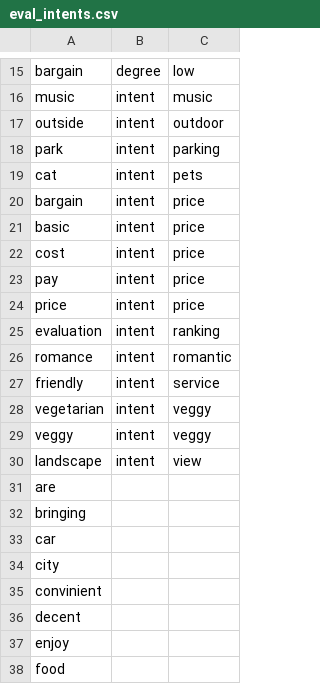
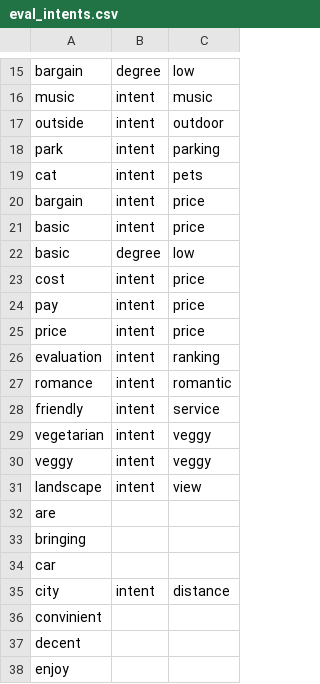
Before and after one commit to amirashiri/chatbot, a CSV file: eval_intents.csv, drawn as a sheet; only a part is shown, gaps mark what is left out; the shorter side is filled out with more unchanged rows.

Commit message:
data

```diff
--- a/eval_intents.csv
+++ b/eval_intents.csv
@@ -21,2 +21,3 @@ bargain,intent,price
 basic,intent,price
+basic,degree,low
 cost,intent,price
@@ -33,3 +34,3 @@ bringing,,
 car,,
-city,,
+city,intent,distance
 convinient,,
```
Also changed, not shown: intents.csv.
